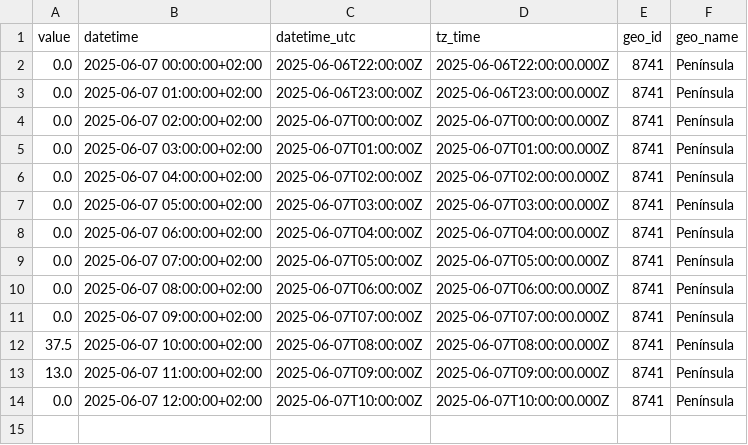
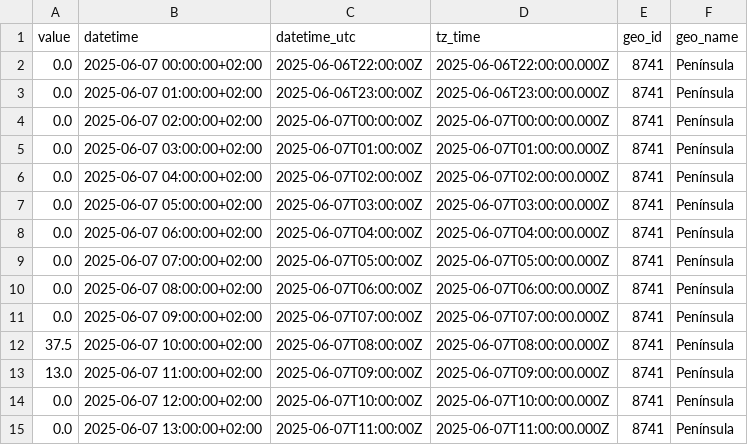
Before and after one commit to Amir-Torbati/Hourly-Wind-Generation-Spain, a CSV file: data/2025-06-07-hourly.csv, drawn as a sheet.

```diff
--- a/data/2025-06-07-hourly.csv
+++ b/data/2025-06-07-hourly.csv
@@ -14 +14,2 @@ value,datetime,datetime_utc,tz_time,geo_id,geo_name
 0.0,2025-06-07 12:00:00+02:00,2025-06-07T10:00:00Z,2025-06-07T10:00:00.000Z,8741,Península
+0.0,2025-06-07 13:00:00+02:00,2025-06-07T11:00:00Z,2025-06-07T11:00:00.000Z,8741,Península
```
